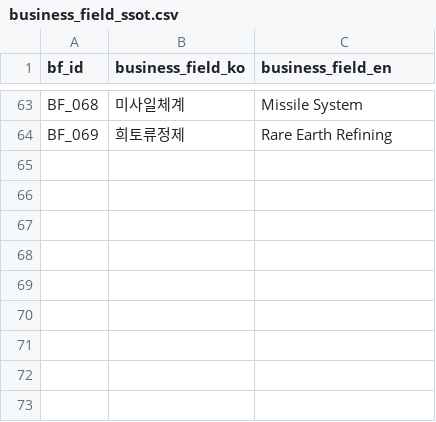
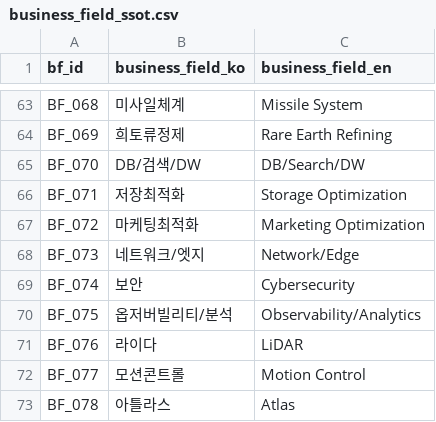
Before and after one commit to kang0302/moneytree-web, a CSV file: public/data/ssot/business_field_ssot.csv, drawn as a sheet; only a part is shown, gaps mark what is left out.

```diff
--- a/public/data/ssot/business_field_ssot.csv
+++ b/public/data/ssot/business_field_ssot.csv
@@ -64 +64,10 @@ BF_068,미사일체계,Missile System
 BF_069,희토류정제,Rare Earth Refining
+BF_070,DB/검색/DW,DB/Search/DW
+BF_071,저장최적화,Storage Optimization
+BF_072,마케팅최적화,Marketing Optimization
+BF_073,네트워크/엣지,Network/Edge
+BF_074,보안,Cybersecurity
+BF_075,옵저버빌리티/분석,Observability/Analytics
+BF_076,라이다,LiDAR
+BF_077,모션콘트롤,Motion Control
+BF_078,아틀라스,Atlas
```
Also changed, not shown: public/data/ssot/asset_ssot.csv, public/data/ssot/macro_ssot.csv, 4 other files.
